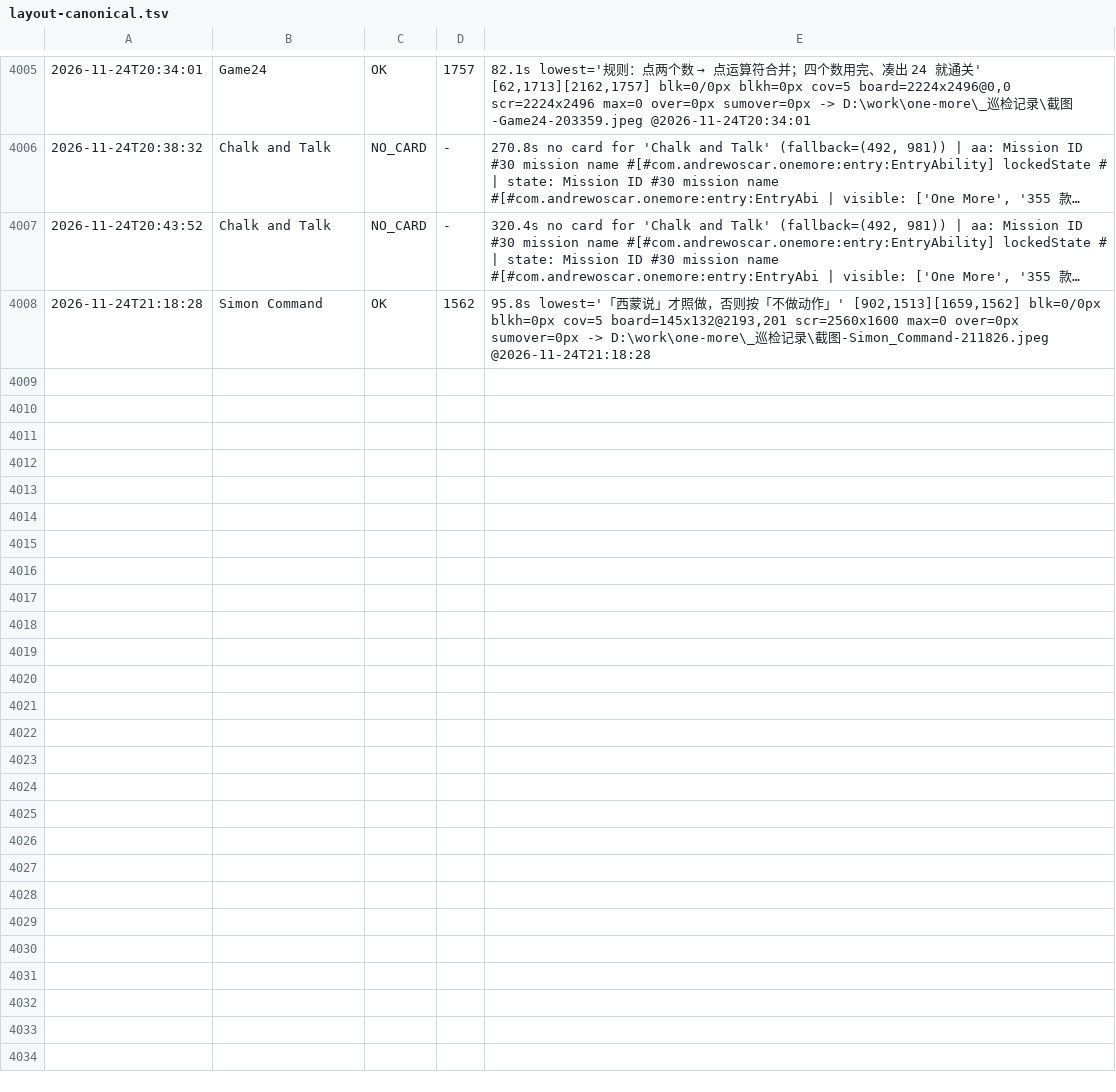
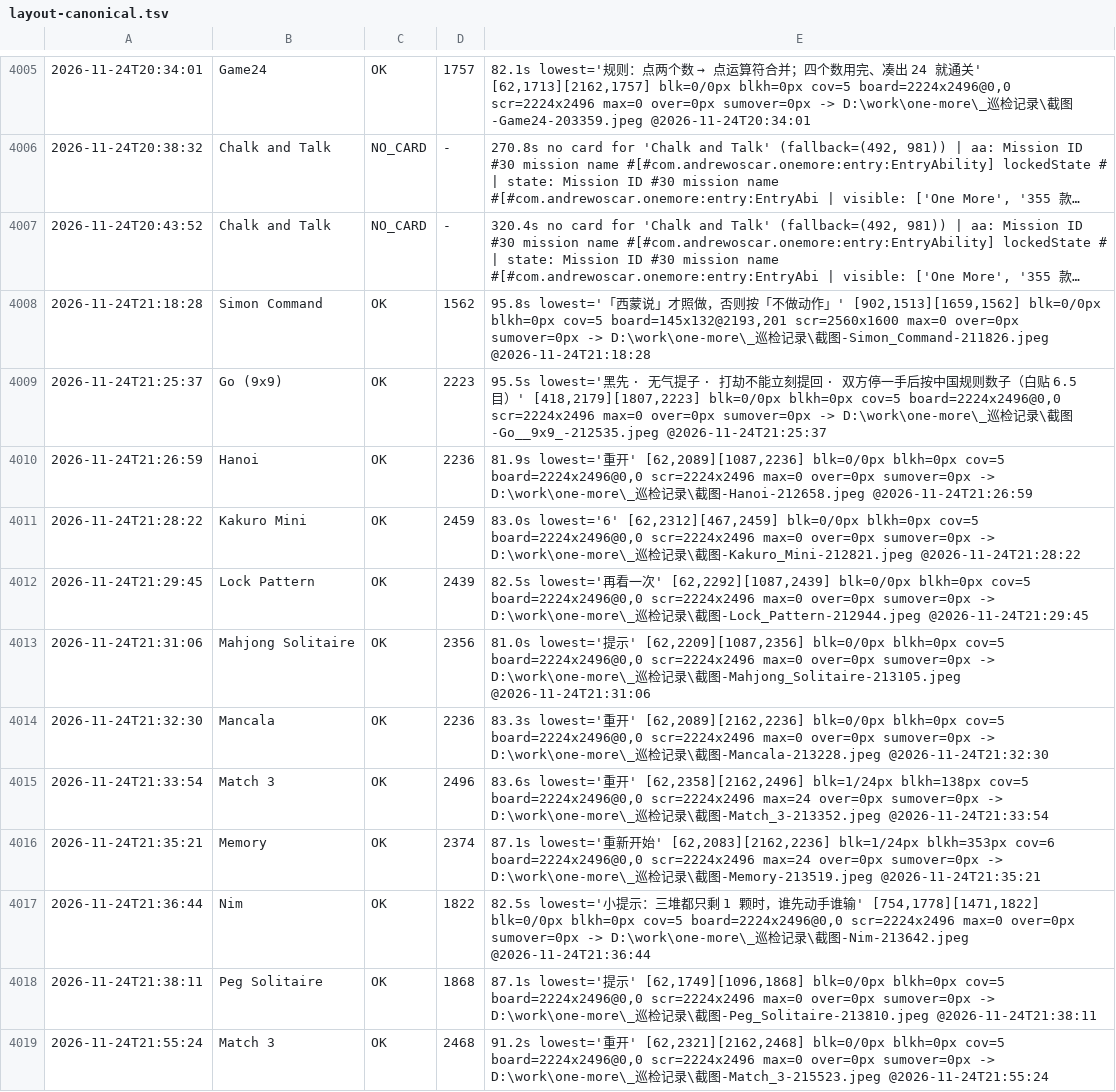
Before and after one commit to AWEsome639/one-more, a TSV file: _巡检记录/layout-canonical.tsv, drawn as a sheet; only a part is shown, gaps mark what is left out; long unchanged cells end in ….

Commit message:
fold 第八批 9 款 blk≈0；修 Match 3 高屏底部贴屏沿（-360→-372，2496→2468/blk=0）

```diff
--- a/_巡检记录/layout-canonical.tsv
+++ b/_巡检记录/layout-canonical.tsv
@@ -4008 +4008,12 @@
 2026-11-24T21:18:28	Simon Command	OK	1562	95.8s lowest='「西蒙说」才照做，否则按「不做动作」' [902,1513][1659,1562] blk=0/0px blkh=0px cov=5 board=145x132@2193,201 scr=2560x1600 max=0 over=0px sumover=0px -> D:\work\one-more\_巡检记录\截图-Simon_Command-211826.jpeg @2026-11-24T21:18:28
+2026-11-24T21:25:37	Go (9x9)	OK	2223	95.5s lowest='黑先 · 无气提子 · 打劫不能立刻提回 · 双方停一手后按中国规则数子（白贴 6.5 目）' [418,2179][1807,2223] blk=0/0px blkh=0px cov=5 board=2224x2496@0,0 scr=2224x2496 max=0 over=0px sumover=0px -> D:\work\one-more\_巡检记录\截图-Go__9x9_-212535.jpeg @2026-11-24T21:25:37
+2026-11-24T21:26:59	Hanoi	OK	2236	81.9s lowest='重开' [62,2089][1087,2236] blk=0/0px blkh=0px cov=5 board=2224x2496@0,0 scr=2224x2496 max=0 over=0px sumover=0px -> D:\work\one-more\_巡检记录\截图-Hanoi-212658.jpeg @2026-11-24T21:26:59
+2026-11-24T21:28:22	Kakuro Mini	OK	2459	83.0s lowest='6' [62,2312][467,2459] blk=0/0px blkh=0px cov=5 board=2224x2496@0,0 scr=2224x2496 max=0 over=0px sumover=0px -> D:\work\one-more\_巡检记录\截图-Kakuro_Mini-212821.jpeg @2026-11-24T21:28:22
+2026-11-24T21:29:45	Lock Pattern	OK	2439	82.5s lowest='再看一次' [62,2292][1087,2439] blk=0/0px blkh=0px cov=5 board=2224x2496@0,0 scr=2224x2496 max=0 over=0px sumover=0px -> D:\work\one-more\_巡检记录\截图-Lock_Pattern-212944.jpeg @2026-11-24T21:29:45
+2026-11-24T21:31:06	Mahjong Solitaire	OK	2356	81.0s lowest='提示' [62,2209][1087,2356] blk=0/0px blkh=0px cov=5 board=2224x2496@0,0 scr=2224x2496 max=0 over=0px sumover=0px -> D:\work\one-more\_巡检记录\截图-Mahjong_Solitaire-213105.jpeg @2026-11-24T21:31:06
+2026-11-24T21:32:30	Mancala	OK	2236	83.3s lowest='重开' [62,2089][2162,2236] blk=0/0px blkh=0px cov=5 board=2224x2496@0,0 scr=2224x2496 max=0 over=0px sumover=0px -> D:\work\one-more\_巡检记录\截图-Mancala-213228.jpeg @2026-11-24T21:32:30
+2026-11-24T21:33:54	Match 3	OK	2496	83.6s lowest='重开' [62,2358][2162,2496] blk=1/24px blkh=138px cov=5 board=2224x2496@0,0 scr=2224x2496 max=24 over=0px sumover=0px -> D:\work\one-more\_巡检记录\截图-Match_3-213352.jpeg @2026-11-24T21:33:54
+2026-11-24T21:35:21	Memory	OK	2374	87.1s lowest='重新开始' [62,2083][2162,2236] blk=1/24px blkh=353px cov=6 board=2224x2496@0,0 scr=2224x2496 max=24 over=0px sumover=0px -> D:\work\one-more\_巡检记录\截图-Memory-213519.jpeg @2026-11-24T21:35:21
+2026-11-24T21:36:44	Nim	OK	1822	82.5s lowest='小提示：三堆都只剩 1 颗时，谁先动手谁输' [754,1778][1471,1822] blk=0/0px blkh=0px cov=5 board=2224x2496@0,0 scr=2224x2496 max=0 over=0px sumover=0px -> D:\work\one-more\_巡检记录\截图-Nim-213642.jpeg @2026-11-24T21:36:44
+2026-11-24T21:38:11	Peg Solitaire	OK	1868	87.1s lowest='提示' [62,1749][1096,1868] blk=0/0px blkh=0px cov=5 board=2224x2496@0,0 scr=2224x2496 max=0 over=0px sumover=0px -> D:\work\one-more\_巡检记录\截图-Peg_Solitaire-213810.jpeg @2026-11-24T21:38:11
+2026-11-24T21:55:24	Match 3	OK	2468	91.2s lowest='重开' [62,2321][2162,2468] blk=0/0px blkh=0px cov=5 board=2224x2496@0,0 scr=2224x2496 max=0 over=0px sumover=0px -> D:\work\one-more\_巡检记录\截图-Match_3-215523.jpeg @2026-11-24T21:55:24
```
Also changed, not shown: 2 other files.
